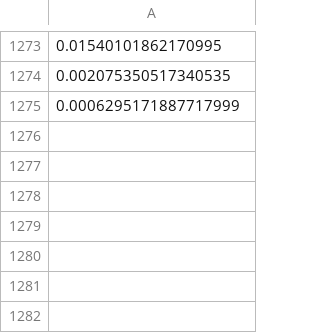
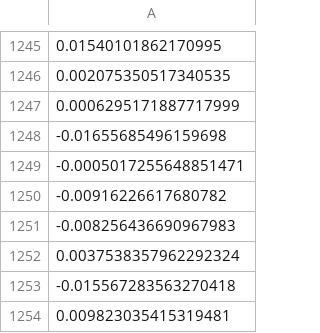
Before and after one commit to nickkats1/Portfolio, a CSV file: data/processed/sp500_returns.csv, drawn as a sheet; only a part is shown, gaps mark what is left out; the diff covers the shown part only; the diff names each change by its address in the sheet, - before the commit and + after, or states it on an @@ line.

```diff
--- a/data/processed/sp500_returns.csv
+++ b/data/processed/sp500_returns.csv
+row 1248: -0.01655685496159698
+row 1249: -0.0005017255648851471
+row 1250: -0.00916226617680782
+row 1251: -0.008256436690967983
+row 1252: 0.0037538357962292324
+row 1253: -0.015567283563270418
+row 1254: 0.009823035415319481
```
Also changed, not shown: 28 removed rows elsewhere in this file, data/raw/etfs.csv, data/raw/stocks.csv, 35 other files.
